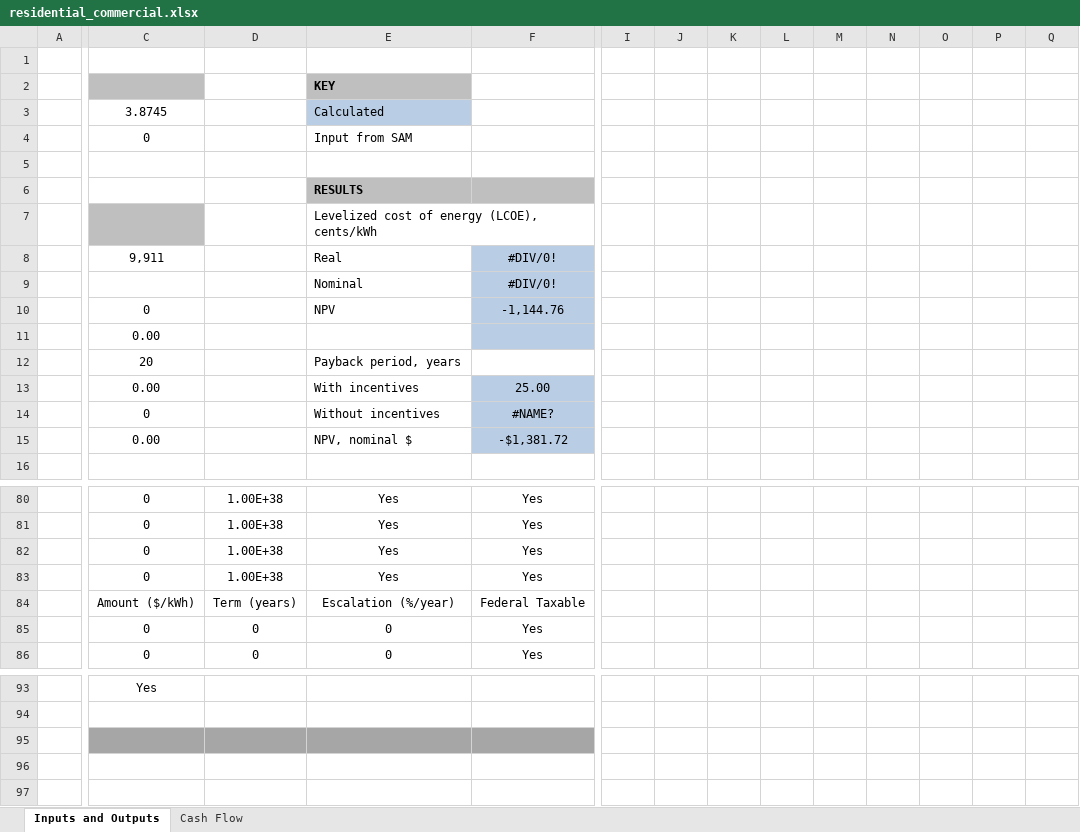
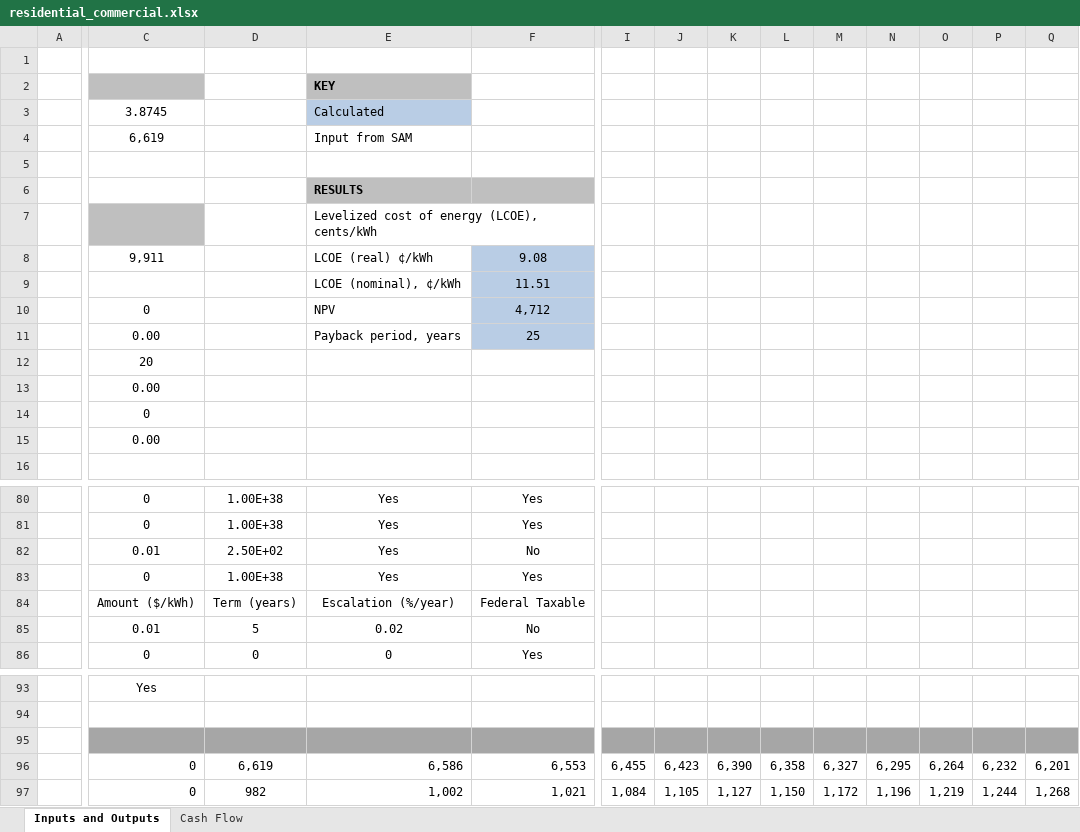
Before and after one commit to NREL/SAM, an Excel workbook: deploy/runtime/spreadsheets/residential_commercial.xlsx, sheet Inputs and Outputs, drawn as a sheet; only a part is shown, gaps mark what is left out; values as stored, in another font and other column widths than the file's, no borders; charts and pictures and conditional formats not drawn; removed rows and columns are numbered as before the commit, all else as after; rows hold the shown columns only; the diff covers the shown part only; the diff names each change by its address in the sheet, - before the commit and + after, or states it on an @@ line.

```diff
--- a/deploy/runtime/spreadsheets/residential_commercial.xlsx (sheet Inputs and Outputs)
+++ b/deploy/runtime/spreadsheets/residential_commercial.xlsx (sheet Inputs and Outputs)
-C4: 0
+C4: 6,619
-E8 (KEY): Real
+E8 (KEY): LCOE (real) ¢/kWh
-F8: #DIV/0!
+F8: 9.08
-row 9:  |  |  | Nominal | #DIV/0!
+row 9:  |  |  | LCOE (nominal), ¢/kWh | 11.51
-F10: -1,144.76
+F10: 4,712
+row 11:  | 0.00 |  | Payback period, years | 25
+row 12:  | 20
-F13 fill: #B9CDE5
+F13 fill: none
-row 12:  | 20 |  | Payback period, years
-row 13:  | 0.00 |  | With incentives | 25.00
-E14 (KEY): Without incentives
+E14 (KEY): (empty)
-F14: #NAME?
+F14: (empty)
-F14:F15 fill: #B9CDE5
+F14:F15 fill: none
-E15 (KEY): NPV, nominal $
+E15 (KEY): (empty)
-F15: -$1,381.72
+F15: (empty)
-C82: 0
+C82: 0.01
-D82: 1.00E+38
+D82: 2.50E+02
-F82: Yes
+F82: No
-row 85:  | 0 | 0 | 0 | Yes
+row 85:  | 0.01 | 5 | 0.02 | No
-I95:Q95 fill: none
+I95:Q95 fill: #A6A6A6
-row 96: (empty)
-row 97: (empty)
+row 96:  | 0 | 6,619 | 6,586 | 6,553 | 6,455 | 6,423 | 6,390 | 6,358 | 6,327 | 6,295 | 6,264 | 6,232 | 6,201
+row 97:  | 0 | 982 | 1,002 | 1,021 | 1,084 | 1,105 | 1,127 | 1,150 | 1,172 | 1,196 | 1,219 | 1,244 | 1,268
```
Also changed, not shown: 12 edited cells and cell formats elsewhere in this sheet, sheet Cash Flow, formulas that keep their value, charts or pictures, deploy/runtime/spreadsheets/single_owner.xlsx, 1 other file.
